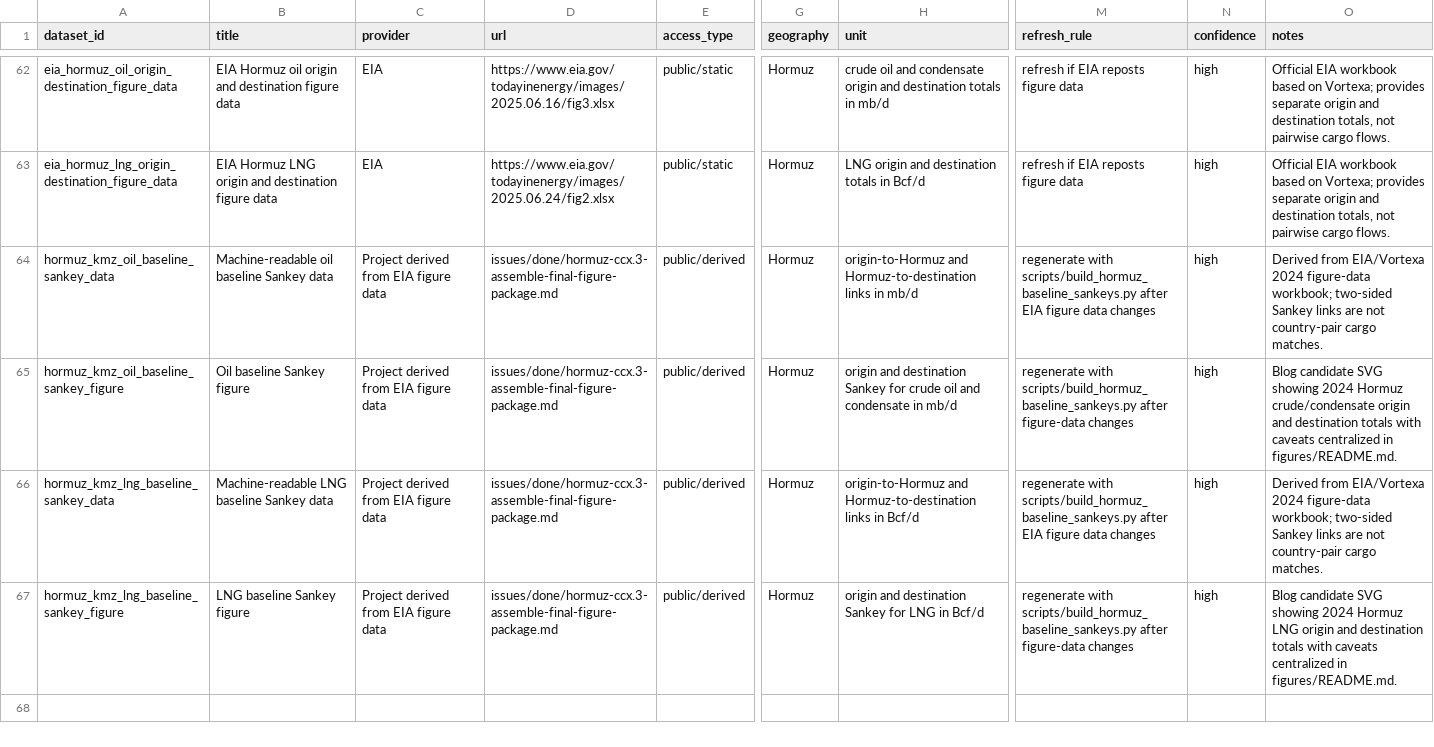
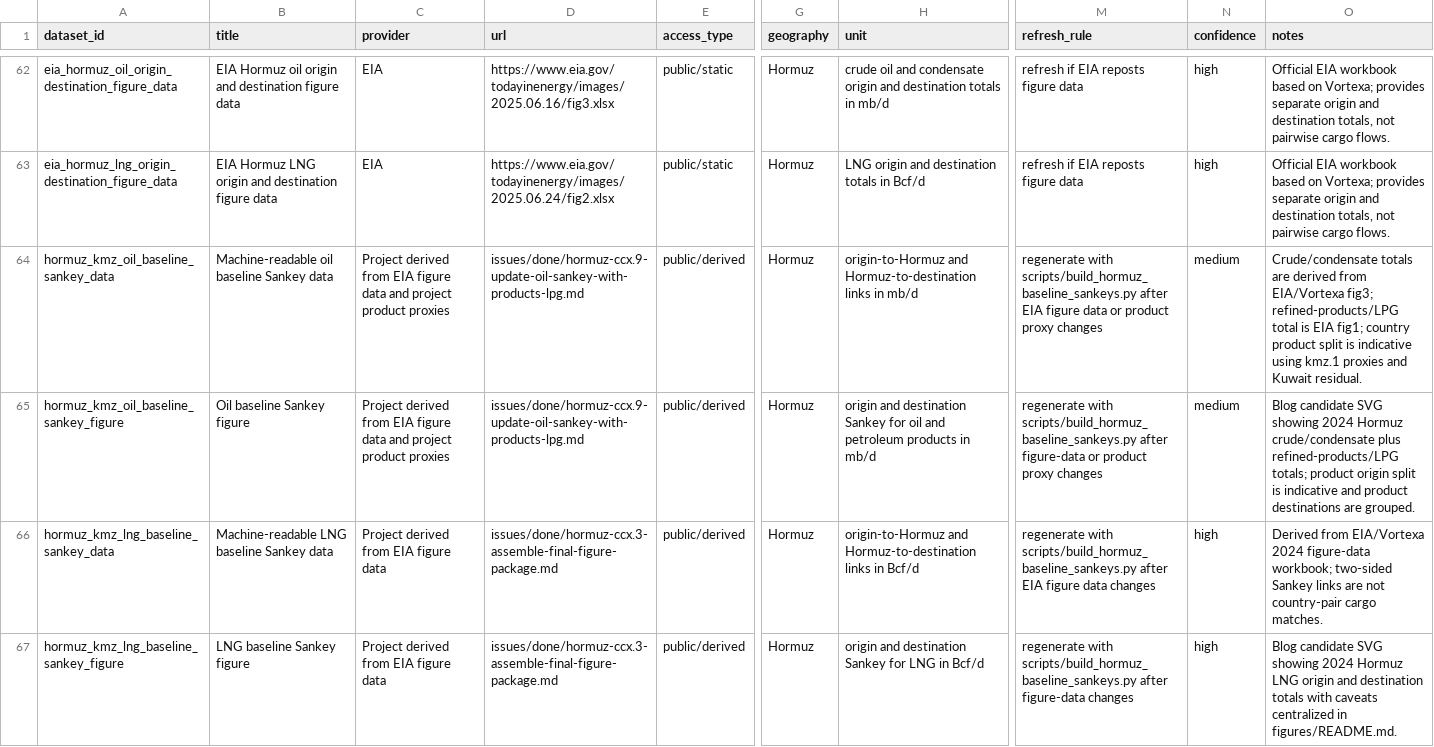
Before and after one commit to jtbwedgwood/hormuz, a CSV file: data/manifest.csv, drawn as a sheet; only a part is shown, gaps mark what is left out; the diff names each change by its address in the sheet, - before the commit and + after, or states it on an @@ line.

```diff
--- a/data/manifest.csv
+++ b/data/manifest.csv
-C64:C65 (provider): …figure data
+C64:C65 (provider): …figure data and project product proxies
-D64:D65 (url): issues/done/hormuz-ccx.3-assemble-final-figure-package.md
+D64:D65 (url): issues/done/hormuz-ccx.9-update-oil-sankey-with-products-lpg.md
-M64 (refresh_rule): …figure data changes
+M64 (refresh_rule): …figure data or product proxy changes
-N64:N65 (confidence): high
+N64:N65 (confidence): medium
-O64 (notes): Derived from EIA/Vortexa 2024 figure-data workbook; two-sided Sankey links are not country-pair cargo matches.
+O64 (notes): Crude/condensate totals are derived from EIA/Vortexa fig3; refined-products/LPG total is EIA fig1; country product split is indicative using kmz.1 proxies and Kuwait residual.
-H65 (unit): …Sankey for crude oil and condensate in mb/d
+H65 (unit): …Sankey for oil and petroleum products in mb/d
-M65 (refresh_rule): …after figure-data changes
+M65 (refresh_rule): …after figure-data or product proxy changes
-O65 (notes): …Hormuz crude/condensate origin and destination totals with caveats centralized in figures/README.md.
+O65 (notes): …Hormuz crude/condensate plus refined-products/LPG totals; product origin split is indicative and product destinations are grouped.
```
Also changed, not shown: figures/fig-kmz-oil-hormuz-baseline-sankey-data.csv, 4 other files.
